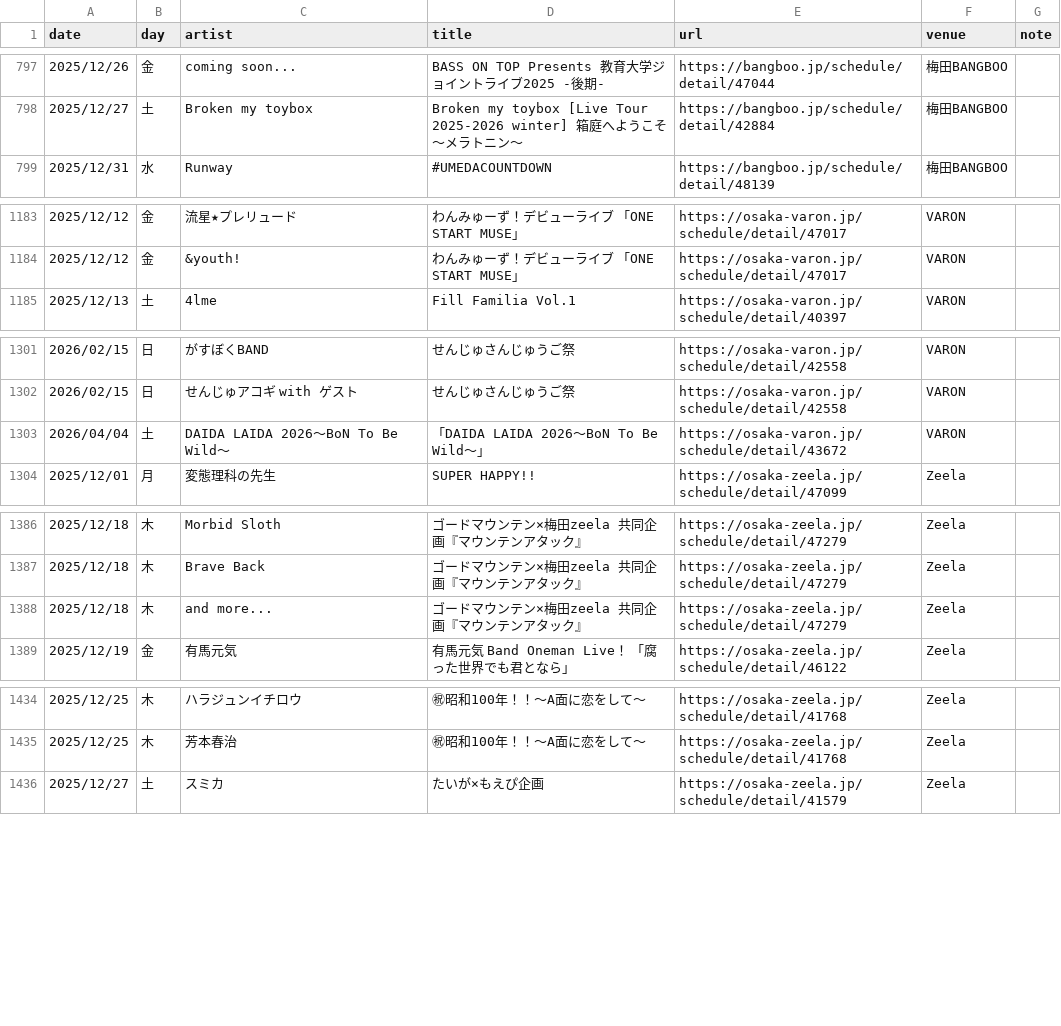
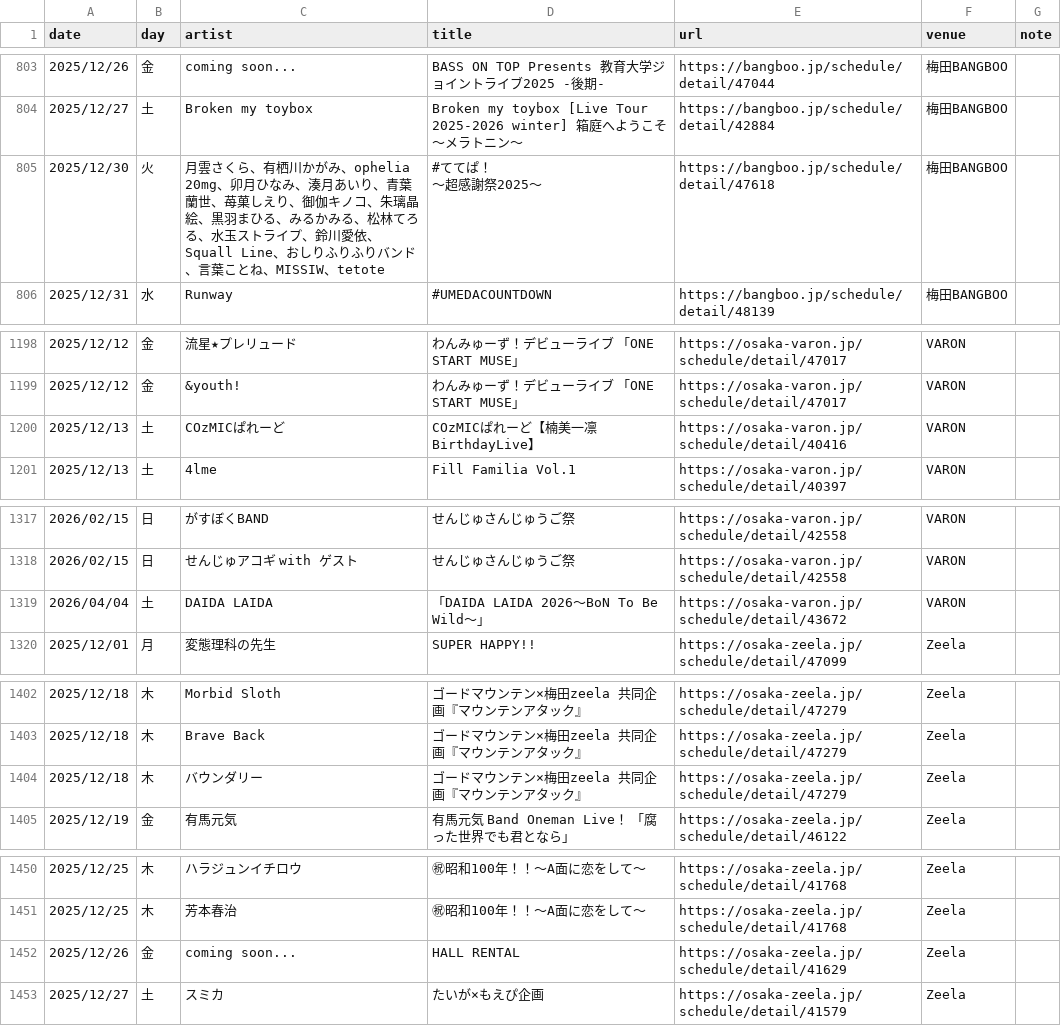
Before and after one commit to yoshitaka-ishizu/livesearch, a CSV file: backend/data/events.csv, drawn as a sheet; only a part is shown, gaps mark what is left out; addresses are those after the commit; ↵ is a line break in a cell; the diff covers the shown part only; the diff names each change by its address in the sheet, - before the commit and + after, or states it on an @@ line.

```diff
--- a/backend/data/events.csv
+++ b/backend/data/events.csv
+row 805: 2025/12/30 | 火 | 月雲さくら、有栖川かがみ、ophelia 20mg、卯月ひなみ、湊月あいり、青葉蘭世、苺菓しえり、御伽キノコ、朱璃晶絵、黒羽まひる、みるかみる、松林てろる、水玉ストライプ、鈴川愛依、Squall Line、おしりふりふりバンド、言葉ことね、MISSIW、tetote | #ててぱ！ ↵ 〜超感謝祭2025〜 | https://bangboo.jp/schedule/detail/47618 | 梅田BANGBOO
+row 1200: 2025/12/13 | 土 | COzMICぱれーど | COzMICぱれーど【楠美一凛BirthdayLive】 | https://osaka-varon.jp/schedule/detail/40416 | VARON
-C1319 (artist): DAIDA LAIDA 2026～BoN To Be Wild～
+C1319 (artist): DAIDA LAIDA
-C1404 (artist): and more...
+C1404 (artist): バウンダリー
+row 1452: 2025/12/26 | 金 | coming soon... | HALL RENTAL | https://osaka-zeela.jp/schedule/detail/41629 | Zeela
```
Also changed, not shown: 14 added rows and 1 edited cell elsewhere in this file, 1 other file.
